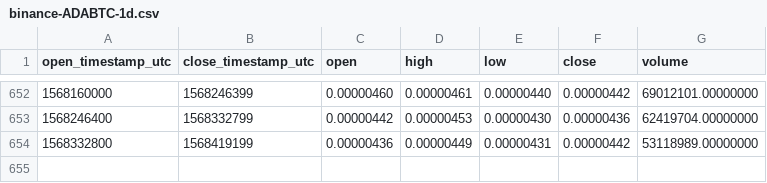
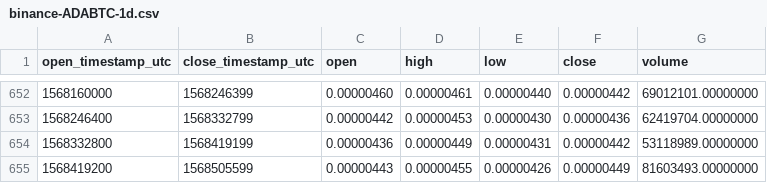
Before and after one commit to cryptobigbro/binance-ADABTC, a CSV file: binance-ADABTC-1d.csv, drawn as a sheet; only a part is shown, gaps mark what is left out.

Commit message:
Update OHLCV data.

```diff
--- a/binance-ADABTC-1d.csv
+++ b/binance-ADABTC-1d.csv
@@ -654 +654,2 @@ open_timestamp_utc,close_timestamp_utc,open,high,low,close,volume
 1568332800,1568419199,0.00000436,0.00000449,0.00000431,0.00000442,53118989.00000000
+1568419200,1568505599,0.00000443,0.00000455,0.00000426,0.00000449,81603493.00000000
```
Also changed, not shown: 1 other file.
